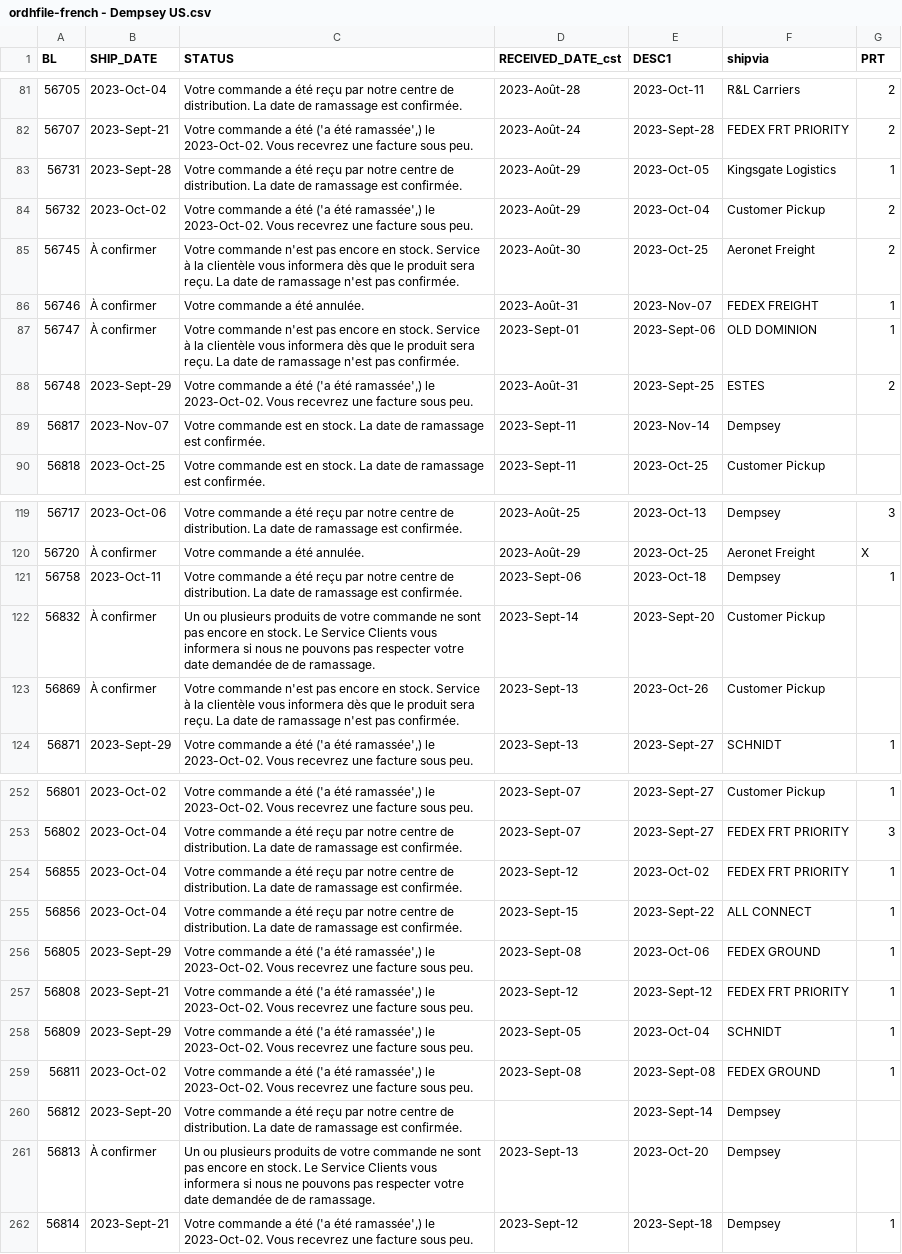
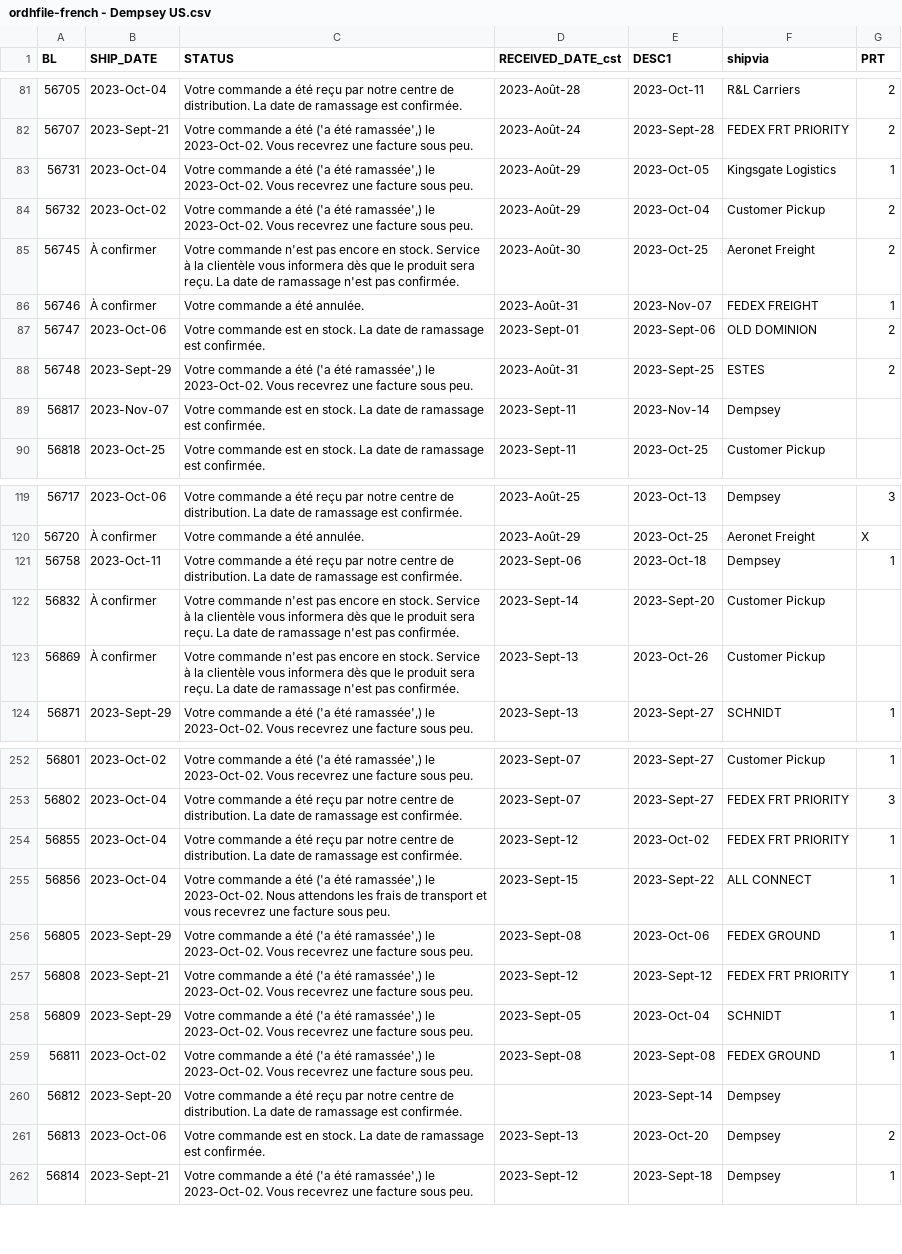
Before and after one commit to dempseysystems/dempseysystems.github.io, a CSV file: ordhfile-french - Dempsey US.csv, drawn as a sheet; only a part is shown, gaps mark what is left out.

```diff
--- a/ordhfile-french - Dempsey US.csv
+++ b/ordhfile-french - Dempsey US.csv
@@ -82,3 +82,3 @@ BL,SHIP_DATE,STATUS,RECEIVED_DATE_cst,DESC1,shipvia,PRT
 56707,2023-Sept-21,"Votre commande a été ('a été ramassée',) le 2023-Oct-02. Vous recevrez une facture sous peu.",2023-Août-24,2023-Sept-28,FEDEX FRT PRIORITY,2
-56731,2023-Sept-28,Votre commande a été reçu par notre centre de distribution. La date de ramassage est confirmée.,2023-Août-29,2023-Oct-05,Kingsgate Logistics,1
+56731,2023-Oct-04,"Votre commande a été ('a été ramassée',) le 2023-Oct-02. Vous recevrez une facture sous peu.",2023-Août-29,2023-Oct-05,Kingsgate Logistics,1
 56732,2023-Oct-02,"Votre commande a été ('a été ramassée',) le 2023-Oct-02. Vous recevrez une facture sous peu.",2023-Août-29,2023-Oct-04,Customer Pickup,2
@@ -86,3 +86,3 @@ BL,SHIP_DATE,STATUS,RECEIVED_DATE_cst,DESC1,shipvia,PRT
 56746,À confirmer,Votre commande a été annulée.,2023-Août-31,2023-Nov-07,FEDEX FREIGHT,1
-56747,À confirmer,Votre commande n'est pas encore en stock. Service à la clientèle vous informera dès que le produit sera reçu. La date de ramassage n'est pas confirmée.,2023-Sept-01,2023-Sept-06,OLD DOMINION,1
+56747,2023-Oct-06,Votre commande est en stock. La date de ramassage est confirmée.,2023-Sept-01,2023-Sept-06,OLD DOMINION,2
 56748,2023-Sept-29,"Votre commande a été ('a été ramassée',) le 2023-Oct-02. Vous recevrez une facture sous peu.",2023-Août-31,2023-Sept-25,ESTES,2
@@ -121,3 +121,3 @@ BL,SHIP_DATE,STATUS,RECEIVED_DATE_cst,DESC1,shipvia,PRT
 56758,2023-Oct-11,Votre commande a été reçu par notre centre de distribution. La date de ramassage est confirmée.,2023-Sept-06,2023-Oct-18,Dempsey,1
-56832,À confirmer,Un ou plusieurs produits de votre commande ne sont pas encore en stock. Le Service Clients vous informera si nous ne pouvons pas respecter votre date demandée de de ramassage.,2023-Sept-14,2023-Sept-20,Customer Pickup,
+56832,À confirmer,Votre commande n'est pas encore en stock. Service à la clientèle vous informera dès que le produit sera reçu. La date de ramassage n'est pas confirmée.,2023-Sept-14,2023-Sept-20,Customer Pickup,
 56869,À confirmer,Votre commande n'est pas encore en stock. Service à la clientèle vous informera dès que le produit sera reçu. La date de ramassage n'est pas confirmée.,2023-Sept-13,2023-Oct-26,Customer Pickup,
@@ -254,3 +254,3 @@ BL,SHIP_DATE,STATUS,RECEIVED_DATE_cst,DESC1,shipvia,PRT
 56855,2023-Oct-04,Votre commande a été reçu par notre centre de distribution. La date de ramassage est confirmée.,2023-Sept-12,2023-Oct-02,FEDEX FRT PRIORITY,1
-56856,2023-Oct-04,Votre commande a été reçu par notre centre de distribution. La date de ramassage est confirmée.,2023-Sept-15,2023-Sept-22,ALL CONNECT,1
+56856,2023-Oct-04,"Votre commande a été ('a été ramassée',) le 2023-Oct-02. Nous attendons les frais de transport et vous recevrez une facture sous peu.",2023-Sept-15,2023-Sept-22,ALL CONNECT,1
 56805,2023-Sept-29,"Votre commande a été ('a été ramassée',) le 2023-Oct-02. Vous recevrez une facture sous peu.",2023-Sept-08,2023-Oct-06,FEDEX GROUND,1
@@ -260,3 +260,3 @@ BL,SHIP_DATE,STATUS,RECEIVED_DATE_cst,DESC1,shipvia,PRT
 56812,2023-Sept-20,Votre commande a été reçu par notre centre de distribution. La date de ramassage est confirmée.,,2023-Sept-14,Dempsey,
-56813,À confirmer,Un ou plusieurs produits de votre commande ne sont pas encore en stock. Le Service Clients vous informera si nous ne pouvons pas respecter votre date demandée de de ramassage.,2023-Sept-13,2023-Oct-20,Dempsey,
+56813,2023-Oct-06,Votre commande est en stock. La date de ramassage est confirmée.,2023-Sept-13,2023-Oct-20,Dempsey,2
 56814,2023-Sept-21,"Votre commande a été ('a été ramassée',) le 2023-Oct-02. Vous recevrez une facture sous peu.",2023-Sept-12,2023-Sept-18,Dempsey,1
```
Also changed, not shown: ordhfile - Dempsey US.csv, 45 other files.
